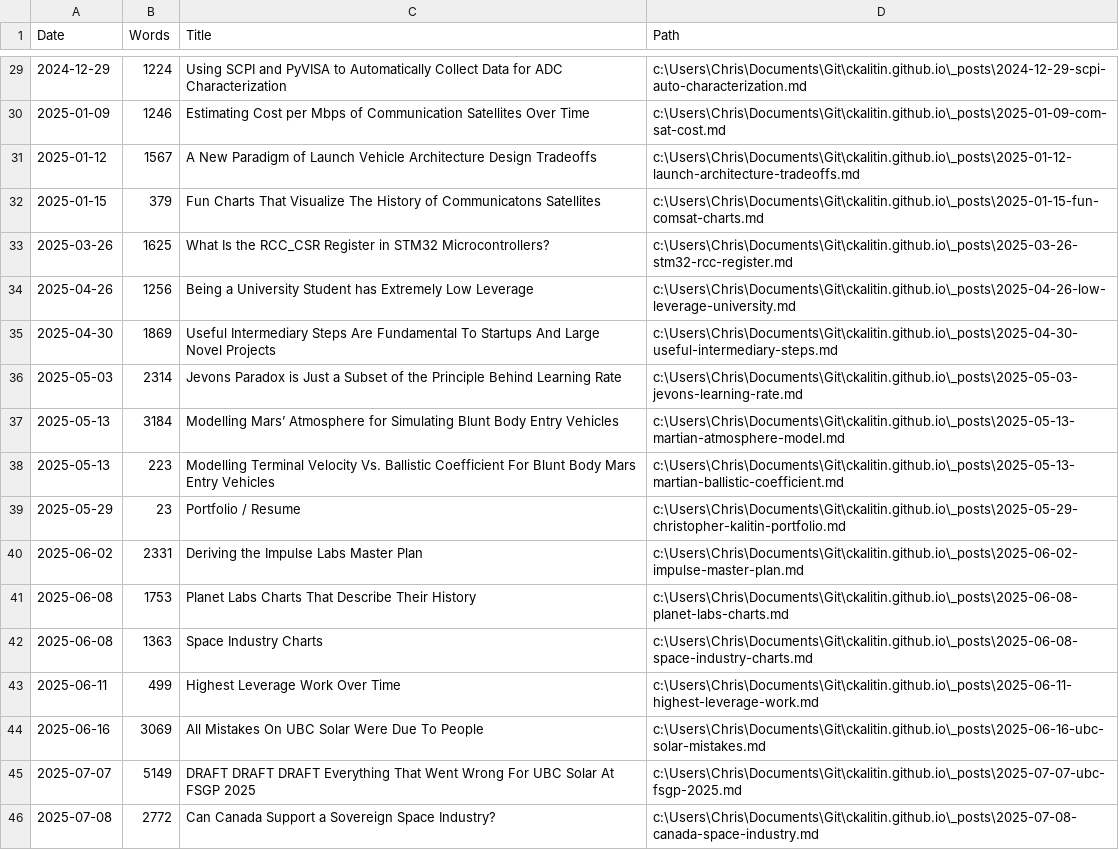
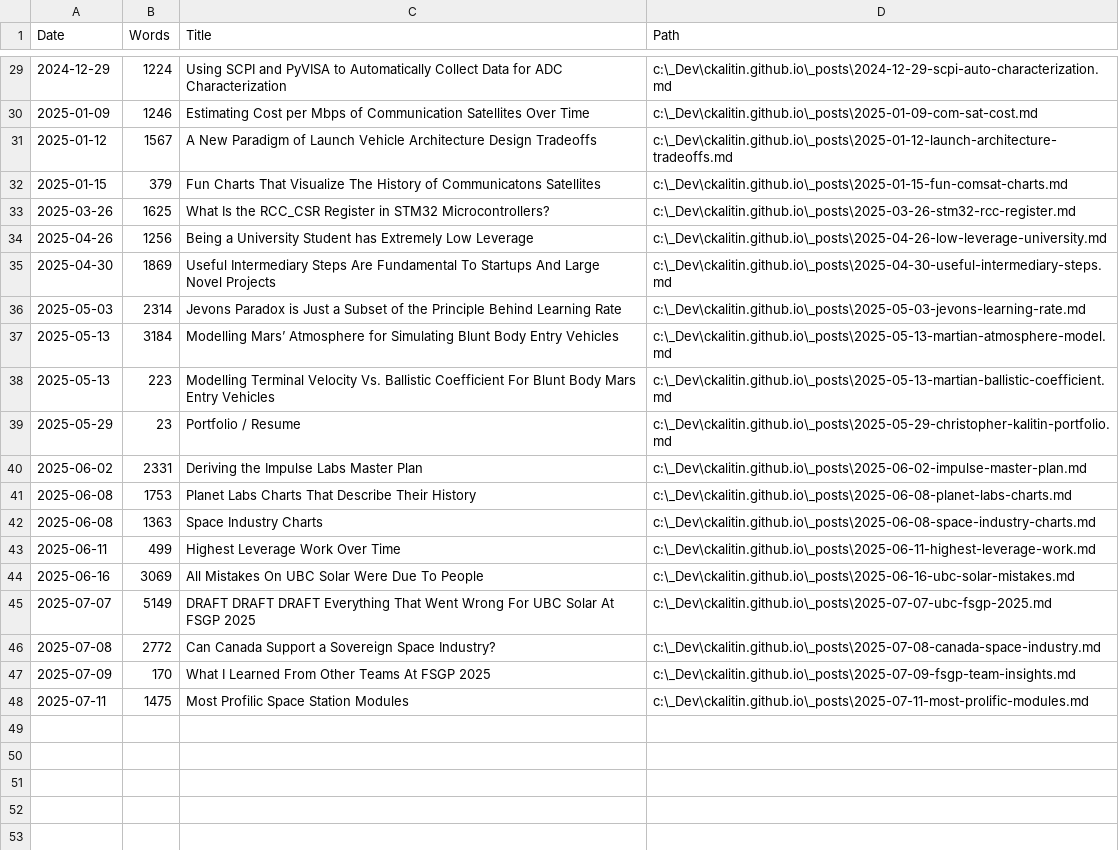
Before and after one commit to CKalitin/ckalitin.github.io, a CSV file: word_counts.csv, drawn as a sheet; only a part is shown, gaps mark what is left out; the diff covers the shown part only.

```diff
--- a/word_counts.csv
+++ b/word_counts.csv
@@ -29,18 +29,20 @@ Date,Words,Title,Path
-2024-12-29,1224,Using SCPI and PyVISA to Automatically Collect Data for ADC Characterization,c:\Users\Chris\Documents\Git\ckalitin.github.io\_posts\2024-12-29-scpi-auto-characterization.md
-2025-01-09,1246,Estimating Cost per Mbps of Communication Satellites Over Time,c:\Users\Chris\Documents\Git\ckalitin.github.io\_posts\2025-01-09-com-sat-cost.md
-2025-01-12,1567,A New Paradigm of Launch Vehicle Architecture Design Tradeoffs,c:\Users\Chris\Documents\Git\ckalitin.github.io\_posts\2025-01-12-launch-architecture-tradeoffs.md
-2025-01-15,379,Fun Charts That Visualize The History of Communicatons Satellites,c:\Users\Chris\Documents\Git\ckalitin.github.io\_posts\2025-01-15-fun-comsat-charts.md
-2025-03-26,1625,What Is the RCC_CSR Register in STM32 Microcontrollers?,c:\Users\Chris\Documents\Git\ckalitin.github.io\_posts\2025-03-26-stm32-rcc-register.md
-2025-04-26,1256,Being a University Student has Extremely Low Leverage,c:\Users\Chris\Documents\Git\ckalitin.github.io\_posts\2025-04-26-low-leverage-university.md
-2025-04-30,1869,Useful Intermediary Steps Are Fundamental To Startups And Large Novel Projects,c:\Users\Chris\Documents\Git\ckalitin.github.io\_posts\2025-04-30-useful-intermediary-steps.md
-2025-05-03,2314,Jevons Paradox is Just a Subset of the Principle Behind Learning Rate,c:\Users\Chris\Documents\Git\ckalitin.github.io\_posts\2025-05-03-jevons-learning-rate.md
-2025-05-13,3184,Modelling Mars’ Atmosphere for Simulating Blunt Body Entry Vehicles,c:\Users\Chris\Documents\Git\ckalitin.github.io\_posts\2025-05-13-martian-atmosphere-model.md
-2025-05-13,223,Modelling Terminal Velocity Vs. Ballistic Coefficient For Blunt Body Mars Entry Vehicles,c:\Users\Chris\Documents\Git\ckalitin.github.io\_posts\2025-05-13-martian-ballistic-coefficient.md
-2025-05-29,23,Portfolio / Resume,c:\Users\Chris\Documents\Git\ckalitin.github.io\_posts\2025-05-29-christopher-kalitin-portfolio.md
-2025-06-02,2331,Deriving the Impulse Labs Master Plan,c:\Users\Chris\Documents\Git\ckalitin.github.io\_posts\2025-06-02-impulse-master-plan.md
-2025-06-08,1753,Planet Labs Charts That Describe Their History,c:\Users\Chris\Documents\Git\ckalitin.github.io\_posts\2025-06-08-planet-labs-charts.md
-2025-06-08,1363,Space Industry Charts,c:\Users\Chris\Documents\Git\ckalitin.github.io\_posts\2025-06-08-space-industry-charts.md
-2025-06-11,499,Highest Leverage Work Over Time,c:\Users\Chris\Documents\Git\ckalitin.github.io\_posts\2025-06-11-highest-leverage-work.md
-2025-06-16,3069,All Mistakes On UBC Solar Were Due To People,c:\Users\Chris\Documents\Git\ckalitin.github.io\_posts\2025-06-16-ubc-solar-mistakes.md
-2025-07-07,5149,DRAFT DRAFT DRAFT Everything That Went Wrong For UBC Solar At FSGP 2025,c:\Users\Chris\Documents\Git\ckalitin.github.io\_posts\2025-07-07-ubc-fsgp-2025.md
-2025-07-08,2772,Can Canada Support a Sovereign Space Industry?,c:\Users\Chris\Documents\Git\ckalitin.github.io\_posts\2025-07-08-canada-space-industry.md
+2024-12-29,1224,Using SCPI and PyVISA to Automatically Collect Data for ADC Characterization,c:\_Dev\ckalitin.github.io\_posts\2024-12-29-scpi-auto-characterization.md
+2025-01-09,1246,Estimating Cost per Mbps of Communication Satellites Over Time,c:\_Dev\ckalitin.github.io\_posts\2025-01-09-com-sat-cost.md
+2025-01-12,1567,A New Paradigm of Launch Vehicle Architecture Design Tradeoffs,c:\_Dev\ckalitin.github.io\_posts\2025-01-12-launch-architecture-tradeoffs.md
+2025-01-15,379,Fun Charts That Visualize The History of Communicatons Satellites,c:\_Dev\ckalitin.github.io\_posts\2025-01-15-fun-comsat-charts.md
+2025-03-26,1625,What Is the RCC_CSR Register in STM32 Microcontrollers?,c:\_Dev\ckalitin.github.io\_posts\2025-03-26-stm32-rcc-register.md
+2025-04-26,1256,Being a University Student has Extremely Low Leverage,c:\_Dev\ckalitin.github.io\_posts\2025-04-26-low-leverage-university.md
+2025-04-30,1869,Useful Intermediary Steps Are Fundamental To Startups And Large Novel Projects,c:\_Dev\ckalitin.github.io\_posts\2025-04-30-useful-intermediary-steps.md
+2025-05-03,2314,Jevons Paradox is Just a Subset of the Principle Behind Learning Rate,c:\_Dev\ckalitin.github.io\_posts\2025-05-03-jevons-learning-rate.md
+2025-05-13,3184,Modelling Mars’ Atmosphere for Simulating Blunt Body Entry Vehicles,c:\_Dev\ckalitin.github.io\_posts\2025-05-13-martian-atmosphere-model.md
+2025-05-13,223,Modelling Terminal Velocity Vs. Ballistic Coefficient For Blunt Body Mars Entry Vehicles,c:\_Dev\ckalitin.github.io\_posts\2025-05-13-martian-ballistic-coefficient.md
+2025-05-29,23,Portfolio / Resume,c:\_Dev\ckalitin.github.io\_posts\2025-05-29-christopher-kalitin-portfolio.md
+2025-06-02,2331,Deriving the Impulse Labs Master Plan,c:\_Dev\ckalitin.github.io\_posts\2025-06-02-impulse-master-plan.md
+2025-06-08,1753,Planet Labs Charts That Describe Their History,c:\_Dev\ckalitin.github.io\_posts\2025-06-08-planet-labs-charts.md
+2025-06-08,1363,Space Industry Charts,c:\_Dev\ckalitin.github.io\_posts\2025-06-08-space-industry-charts.md
+2025-06-11,499,Highest Leverage Work Over Time,c:\_Dev\ckalitin.github.io\_posts\2025-06-11-highest-leverage-work.md
+2025-06-16,3069,All Mistakes On UBC Solar Were Due To People,c:\_Dev\ckalitin.github.io\_posts\2025-06-16-ubc-solar-mistakes.md
+2025-07-07,5149,DRAFT DRAFT DRAFT Everything That Went Wrong For UBC Solar At FSGP 2025,c:\_Dev\ckalitin.github.io\_posts\2025-07-07-ubc-fsgp-2025.md
+2025-07-08,2772,Can Canada Support a Sovereign Space Industry?,c:\_Dev\ckalitin.github.io\_posts\2025-07-08-canada-space-industry.md
+2025-07-09,170,What I Learned From Other Teams At FSGP 2025,c:\_Dev\ckalitin.github.io\_posts\2025-07-09-fsgp-team-insights.md
+2025-07-11,1475,Most Profilic Space Station Modules,c:\_Dev\ckalitin.github.io\_posts\2025-07-11-most-prolific-modules.md
```
Also changed, not shown: 27 edited cells elsewhere in this file, 2 other files.
